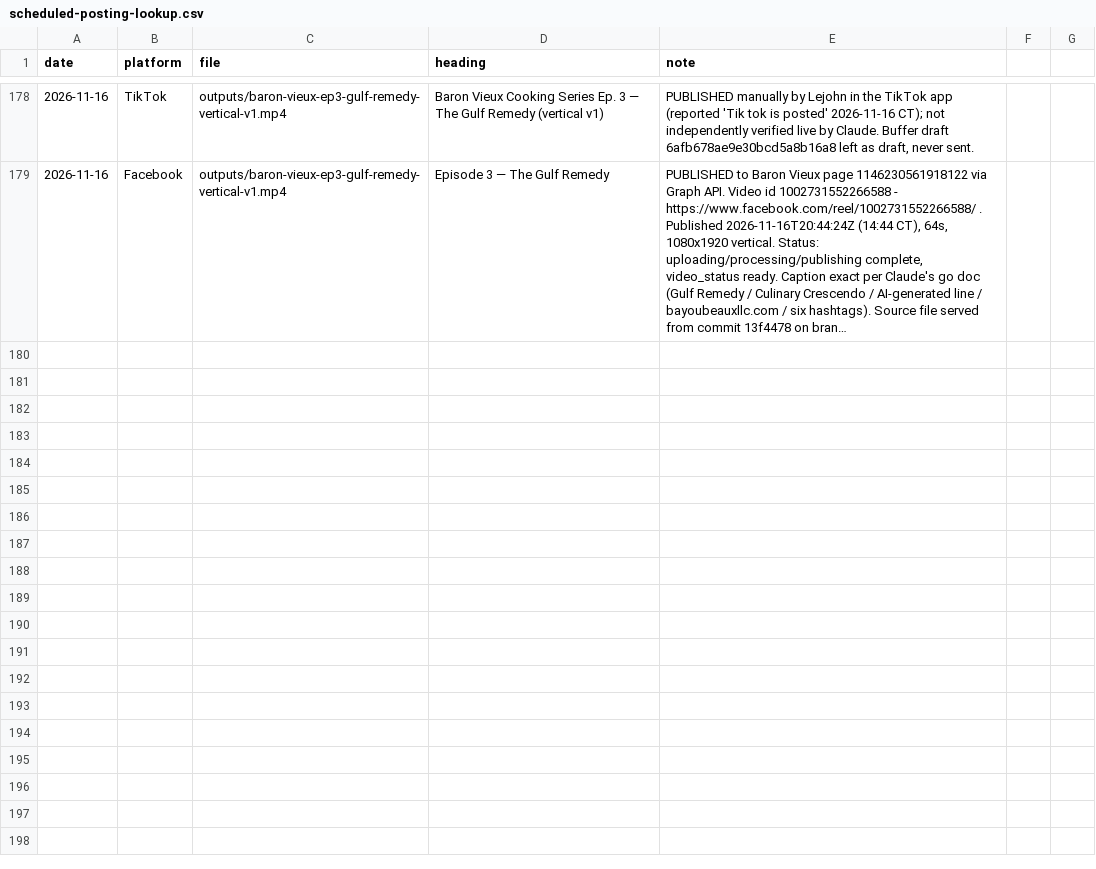
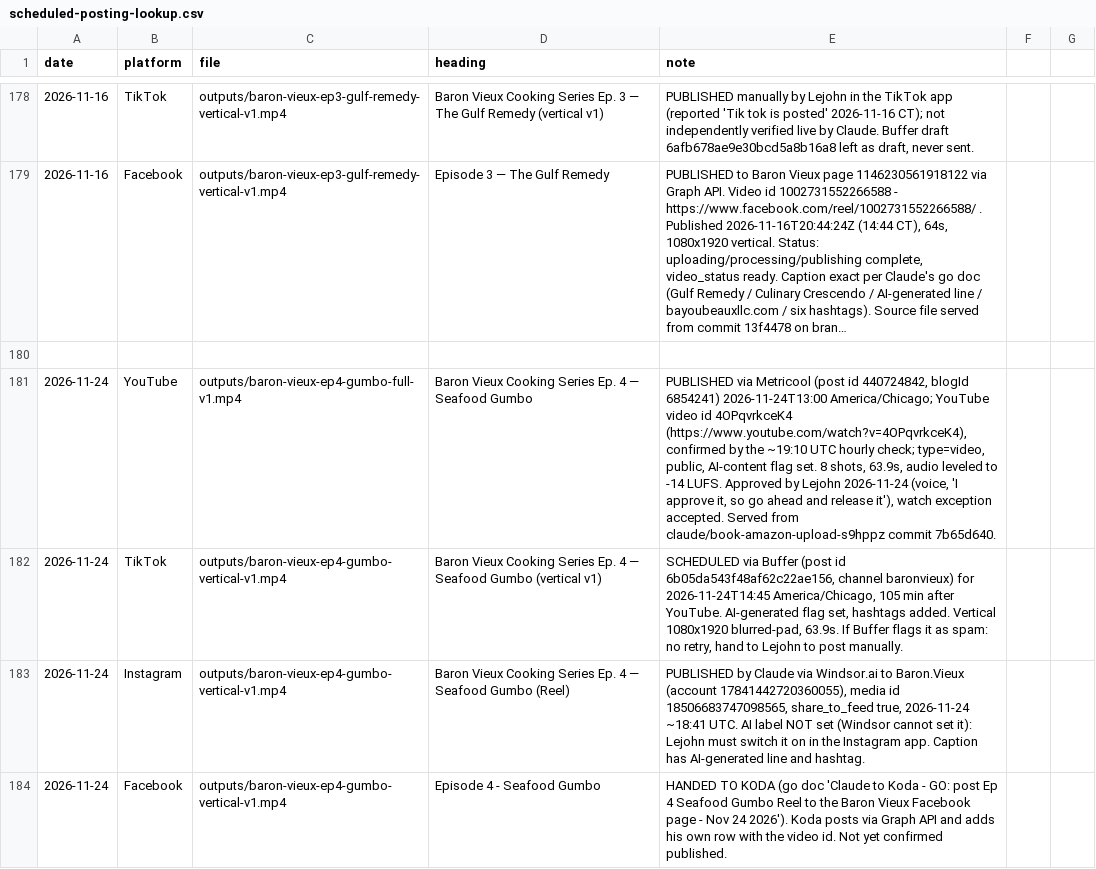
Before and after one commit to richburglejohn-dotcom/publishing-team, a CSV file: outputs/scheduled-posting-lookup.csv, drawn as a sheet; only a part is shown, gaps mark what is left out; long unchanged cells end in …; the diff names each change by its address in the sheet, - before the commit and + after, or states it on an @@ line.

```diff
--- a/outputs/scheduled-posting-lookup.csv
+++ b/outputs/scheduled-posting-lookup.csv
+row 180: (empty)
+row 181: 2026-11-24 | YouTube | outputs/baron-vieux-ep4-gumbo-full-v1.mp4 | Baron Vieux Cooking Series Ep. 4 — Seafood Gumbo | PUBLISHED via Metricool (post id 440724842, blogId 6854241) 2026-11-24T13:00 America/Chicago; YouTube video id 4OPqvrkceK4 (https://www.youtube.com/watch?v=4OPqvrkceK4), confirmed by the ~19:10 UTC hourly check; type=video, public, AI-content flag set. 8 shots, 63.9s, audio leveled to -14 LUFS. Approved by Lejohn 2026-11-24 (voice, 'I approve it, so go ahead and release it'), watch exception accepted. Served from claude/book-amazon-upload-s9hppz commit 7b65d640.
+row 182: 2026-11-24 | TikTok | outputs/baron-vieux-ep4-gumbo-vertical-v1.mp4 | Baron Vieux Cooking Series Ep. 4 — Seafood Gumbo (vertical v1) | SCHEDULED via Buffer (post id 6b05da543f48af62c22ae156, channel baronvieux) for 2026-11-24T14:45 America/Chicago, 105 min after YouTube. AI-generated flag set, hashtags added. Vertical 1080x1920 blurred-pad, 63.9s. If Buffer flags it as spam: no retry, hand to Lejohn to post manually.
+row 183: 2026-11-24 | Instagram | outputs/baron-vieux-ep4-gumbo-vertical-v1.mp4 | Baron Vieux Cooking Series Ep. 4 — Seafood Gumbo (Reel) | PUBLISHED by Claude via Windsor.ai to Baron.Vieux (account 17841442720360055), media id 18506683747098565, share_to_feed true, 2026-11-24 ~18:41 UTC. AI label NOT set (Windsor cannot set it): Lejohn must switch it on in the Instagram app. Caption has AI-generated line and hashtag.
+row 184: 2026-11-24 | Facebook | outputs/baron-vieux-ep4-gumbo-vertical-v1.mp4 | Episode 4 - Seafood Gumbo | HANDED TO KODA (go doc 'Claude to Koda - GO: post Ep 4 Seafood Gumbo Reel to the Baron Vieux Facebook page - Nov 24 2026'). Koda posts via Graph API and adds his own row with the video id. Not yet confirmed published.
```
Also changed, not shown: 3 other files.
